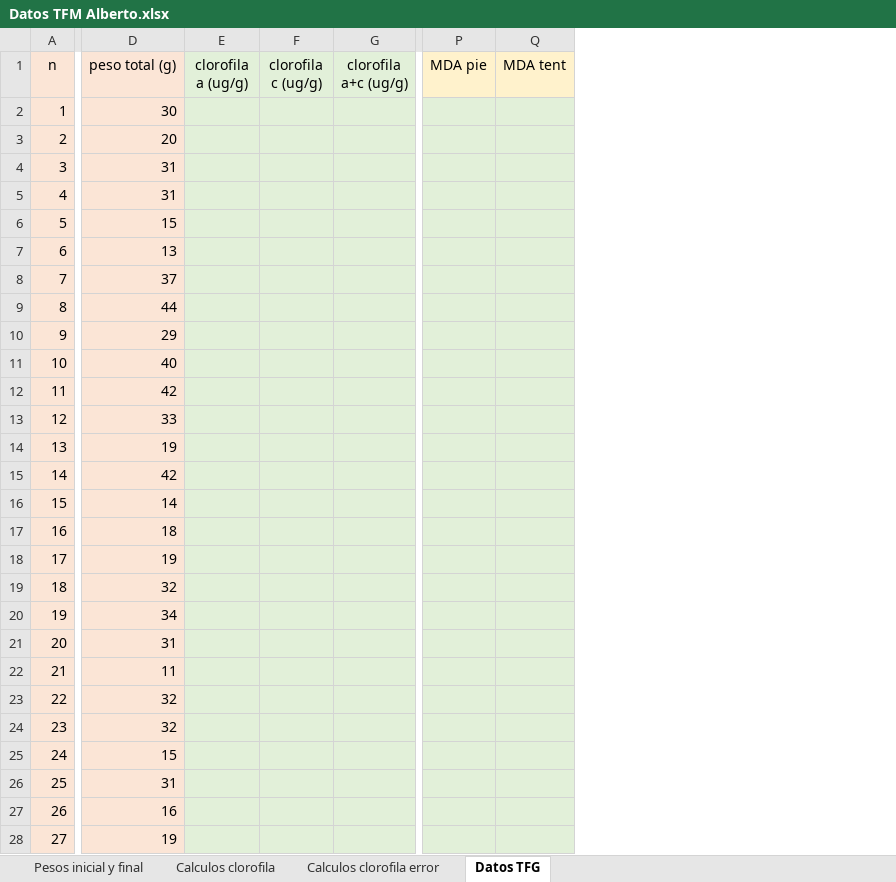
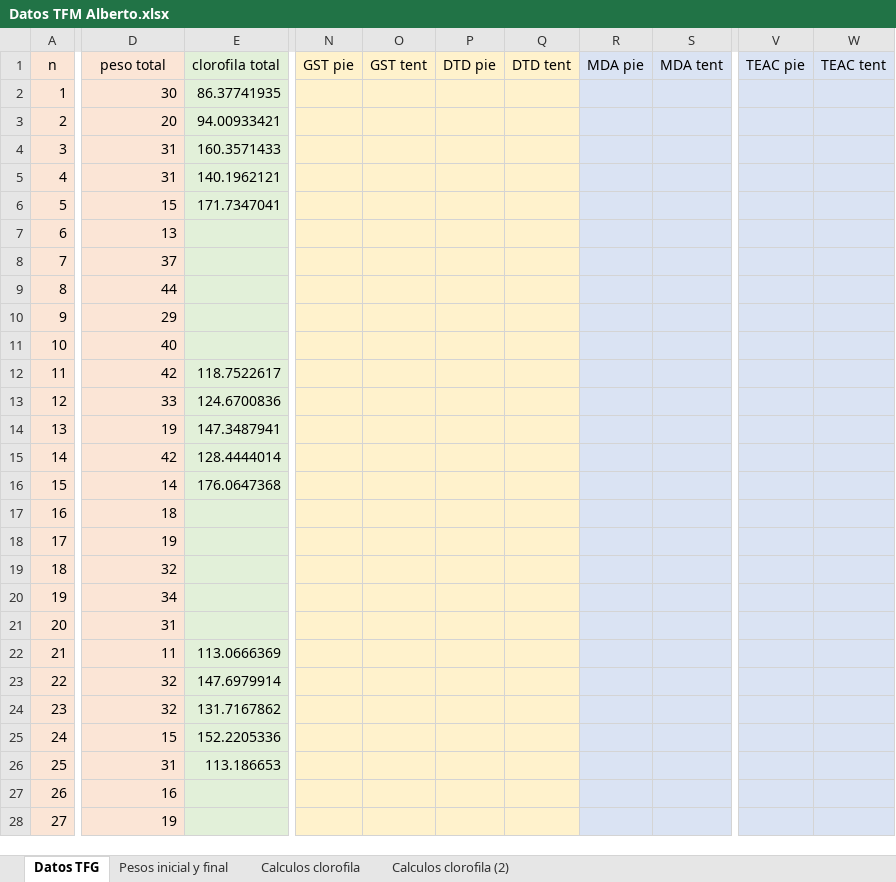
Before and after one commit to AlbertoColl/TFM-Anemonia-sulcata, an Excel workbook: datos/Datos TFM Alberto.xlsx, sheet Datos TFG, drawn as a sheet; only a part is shown, gaps mark what is left out; values as stored, in another font and other column widths than the file's, no borders; removed rows and columns are numbered as before the commit, all else as after; the diff covers the shown part only; the diff names each change by its address in the sheet, - before the commit and + after, or states it on an @@ line.

Commit message:
Arreglo de calculos de clorofila
Tambien instrucciones PCA en archivo 0_dara_home

```diff
--- a/datos/Datos TFM Alberto.xlsx (sheet Datos TFG)
+++ b/datos/Datos TFM Alberto.xlsx (sheet Datos TFG)
-sheet tab: Calculos clorofila error
+sheet tab: Calculos clorofila (2)
@@ sheet tab order changed: Datos TFG | Pesos inicial y final | Calculos clorofila | Calculos clorofila (2) @@
-column E (clorofila a (ug/g)), empty
-column F (clorofila c (ug/g)), empty
-column G (clorofila a+c (ug/g)), empty
+column E (clorofila total), rows 2-26: 86.37741935 | 94.00933421 | 160.3571433 | 140.1962121 | 171.7347041 |  |  |  |  |  | 118.7522617 | 124.6700836 | 147.3487941 | 128.4444014 | 176.0647368 |  |  |  |  |  | 113.0666369 | 147.6979914 | 131.7167862 | 152.2205336 | 113.186653
+column N (GST pie), empty
+column O (GST tent), empty
+column P (DTD pie), empty
+column Q (DTD tent), empty
+column V (TEAC pie), empty
+column W (TEAC tent), empty
-D1: peso total (g)
+D1: peso total
-R1:S1 fill: #FFF2CC
+R1:S1 fill: #DAE3F3
-R2:S28 fill: #E2F0D9
+R2:S28 fill: #DAE3F3
```
Also changed, not shown: cell formats elsewhere in this sheet, sheet Calculos clorofila, charts or pictures, 3 other files.
